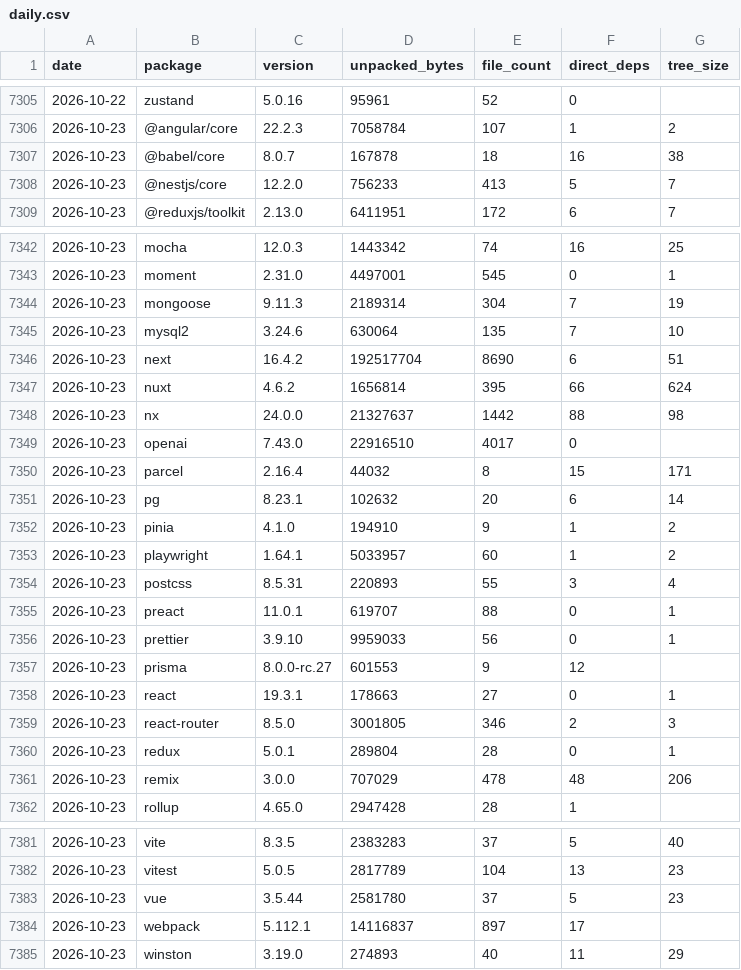
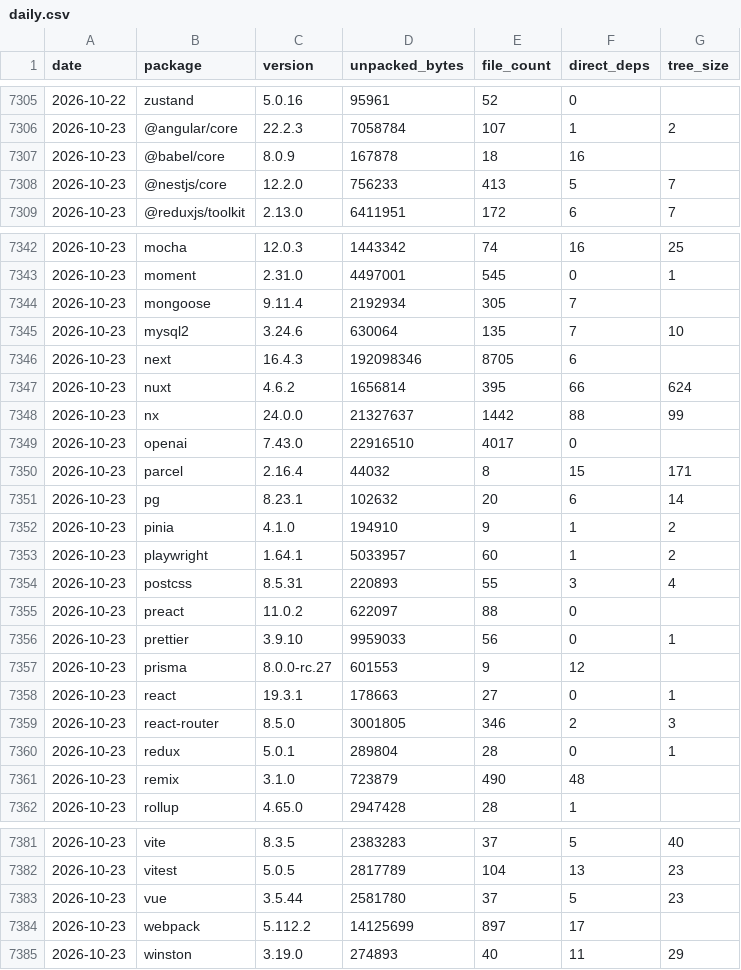
Before and after one commit to shwetankg07/great-consolidation, a CSV file: data/daily.csv, drawn as a sheet; only a part is shown, gaps mark what is left out; the diff covers the shown part only.

```diff
--- a/data/daily.csv
+++ b/data/daily.csv
@@ -7306,3 +7306,3 @@ date,package,version,unpacked_bytes,file_count,direct_deps,tree_size
 2026-10-23,@angular/core,22.2.3,7058784,107,1,2
-2026-10-23,@babel/core,8.0.7,167878,18,16,38
+2026-10-23,@babel/core,8.0.9,167878,18,16,
 2026-10-23,@nestjs/core,12.2.0,756233,413,5,7
@@ -7343,7 +7343,7 @@ date,package,version,unpacked_bytes,file_count,direct_deps,tree_size
 2026-10-23,moment,2.31.0,4497001,545,0,1
-2026-10-23,mongoose,9.11.3,2189314,304,7,19
+2026-10-23,mongoose,9.11.4,2192934,305,7,
 2026-10-23,mysql2,3.24.6,630064,135,7,10
-2026-10-23,next,16.4.2,192517704,8690,6,51
+2026-10-23,next,16.4.3,192098346,8705,6,
 2026-10-23,nuxt,4.6.2,1656814,395,66,624
-2026-10-23,nx,24.0.0,21327637,1442,88,98
+2026-10-23,nx,24.0.0,21327637,1442,88,99
 2026-10-23,openai,7.43.0,22916510,4017,0,
@@ -7354,3 +7354,3 @@ date,package,version,unpacked_bytes,file_count,direct_deps,tree_size
 2026-10-23,postcss,8.5.31,220893,55,3,4
-2026-10-23,preact,11.0.1,619707,88,0,1
+2026-10-23,preact,11.0.2,622097,88,0,
 2026-10-23,prettier,3.9.10,9959033,56,0,1
@@ -7360,3 +7360,3 @@ date,package,version,unpacked_bytes,file_count,direct_deps,tree_size
 2026-10-23,redux,5.0.1,289804,28,0,1
-2026-10-23,remix,3.0.0,707029,478,48,206
+2026-10-23,remix,3.1.0,723879,490,48,
 2026-10-23,rollup,4.65.0,2947428,28,1,
@@ -7383,3 +7383,3 @@ date,package,version,unpacked_bytes,file_count,direct_deps,tree_size
 2026-10-23,vue,3.5.44,2581780,37,5,23
-2026-10-23,webpack,5.112.1,14116837,897,17,
+2026-10-23,webpack,5.112.2,14125699,897,17,
 2026-10-23,winston,3.19.0,274893,40,11,29
```
Also changed, not shown: 1 edited cell elsewhere in this file, data/releases.csv, 3 other files.
